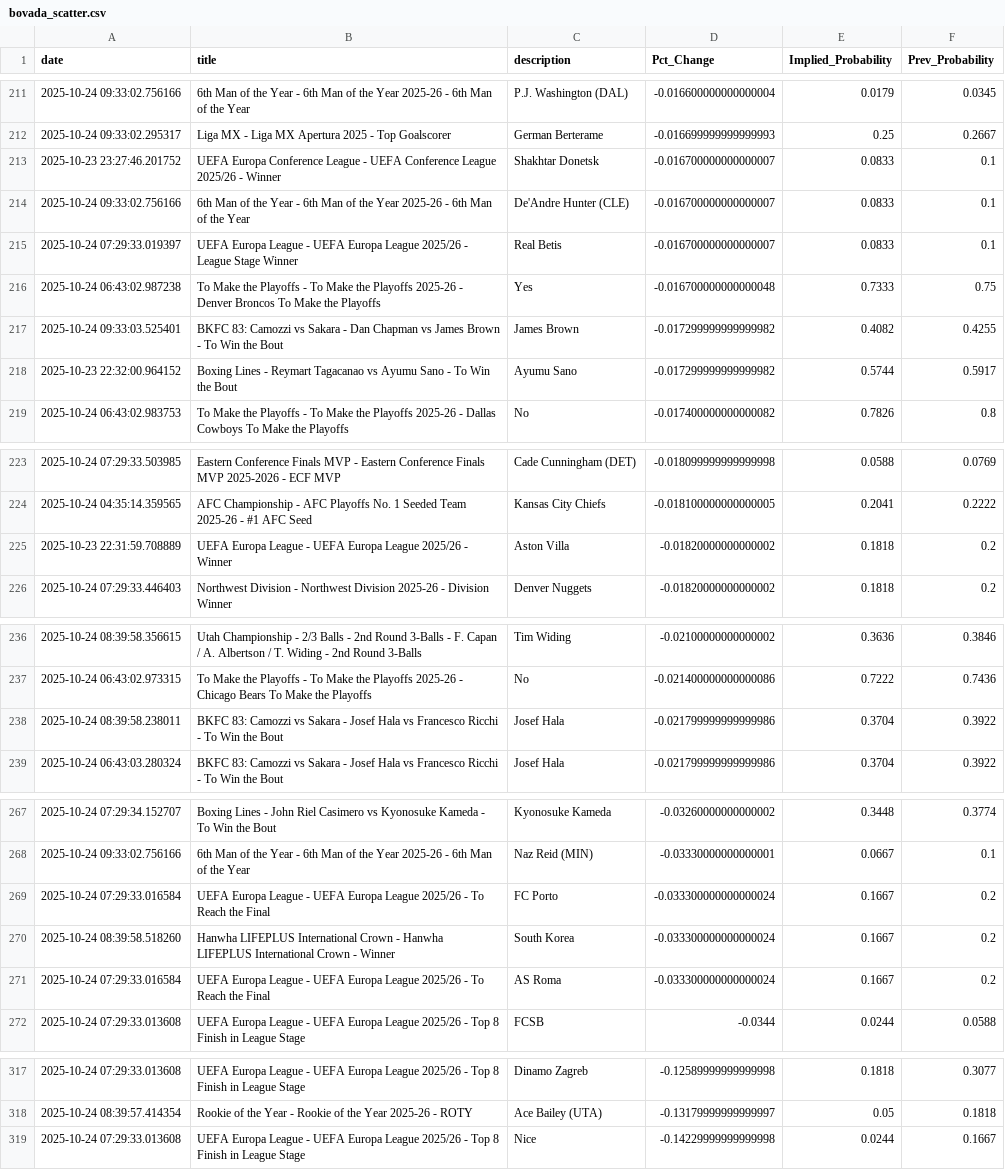
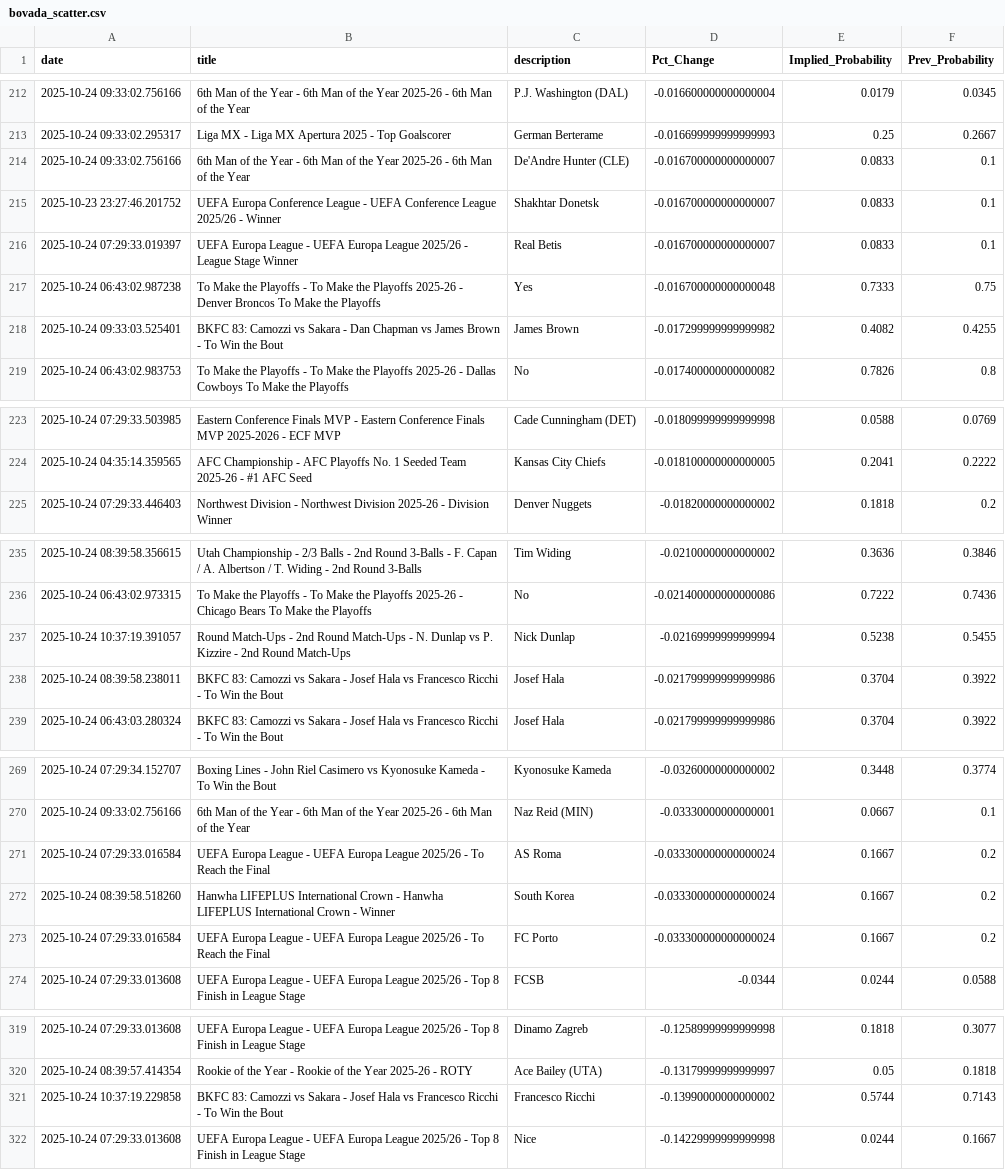
Before and after one commit to aaroncolesmith/bovada_data_1001, a CSV file: data/bovada_scatter.csv, drawn as a sheet; only a part is shown, gaps mark what is left out; the diff covers the shown part only.

```diff
--- a/data/bovada_scatter.csv
+++ b/data/bovada_scatter.csv
@@ -212,4 +213,4 @@ date,title,description,Pct_Change,Implied_Probability,Prev_Probability
 2025-10-24 09:33:02.295317,Liga MX - Liga MX Apertura 2025 - Top Goalscorer,German Berterame,-0.016699999999999993,0.25,0.2667
+2025-10-24 09:33:02.756166,6th Man of the Year - 6th Man of the Year 2025-26 - 6th Man of the Year,De'Andre Hunter (CLE),-0.016700000000000007,0.0833,0.1
 2025-10-23 23:27:46.201752,UEFA Europa Conference League - UEFA Conference League 2025/26 - Winner,Shakhtar Donetsk,-0.016700000000000007,0.0833,0.1
-2025-10-24 09:33:02.756166,6th Man of the Year - 6th Man of the Year 2025-26 - 6th Man of the Year,De'Andre Hunter (CLE),-0.016700000000000007,0.0833,0.1
 2025-10-24 07:29:33.019397,UEFA Europa League - UEFA Europa League 2025/26 - League Stage Winner,Real Betis,-0.016700000000000007,0.0833,0.1
@@ -217,3 +218,2 @@ date,title,description,Pct_Change,Implied_Probability,Prev_Probability
 2025-10-24 09:33:03.525401,BKFC 83: Camozzi vs Sakara - Dan Chapman vs James Brown - To Win the Bout,James Brown,-0.017299999999999982,0.4082,0.4255
-2025-10-23 22:32:00.964152,Boxing Lines - Reymart Tagacanao vs Ayumu Sano - To Win the Bout,Ayumu Sano,-0.017299999999999982,0.5744,0.5917
 2025-10-24 06:43:02.983753,To Make the Playoffs - To Make the Playoffs 2025-26 - Dallas Cowboys To Make the Playoffs,No,-0.017400000000000082,0.7826,0.8
@@ -224,3 +224,2 @@ date,title,description,Pct_Change,Implied_Probability,Prev_Probability
 2025-10-24 04:35:14.359565,AFC Championship - AFC Playoffs No. 1 Seeded Team 2025-26 - #1 AFC Seed,Kansas City Chiefs,-0.018100000000000005,0.2041,0.2222
-2025-10-23 22:31:59.708889,UEFA Europa League - UEFA Europa League 2025/26 - Winner,Aston Villa,-0.01820000000000002,0.1818,0.2
 2025-10-24 07:29:33.446403,Northwest Division - Northwest Division 2025-26 - Division Winner,Denver Nuggets,-0.01820000000000002,0.1818,0.2
@@ -237,2 +236,3 @@ date,title,description,Pct_Change,Implied_Probability,Prev_Probability
 2025-10-24 06:43:02.973315,To Make the Playoffs - To Make the Playoffs 2025-26 - Chicago Bears To Make the Playoffs,No,-0.021400000000000086,0.7222,0.7436
+2025-10-24 10:37:19.391057,Round Match-Ups - 2nd Round Match-Ups - N. Dunlap vs P. Kizzire - 2nd Round Match-Ups,Nick Dunlap,-0.02169999999999994,0.5238,0.5455
 2025-10-24 08:39:58.238011,BKFC 83: Camozzi vs Sakara - Josef Hala vs Francesco Ricchi - To Win the Bout,Josef Hala,-0.021799999999999986,0.3704,0.3922
@@ -268,5 +270,5 @@ date,title,description,Pct_Change,Implied_Probability,Prev_Probability
 2025-10-24 09:33:02.756166,6th Man of the Year - 6th Man of the Year 2025-26 - 6th Man of the Year,Naz Reid (MIN),-0.03330000000000001,0.0667,0.1
+2025-10-24 07:29:33.016584,UEFA Europa League - UEFA Europa League 2025/26 - To Reach the Final,AS Roma,-0.033300000000000024,0.1667,0.2
+2025-10-24 08:39:58.518260,Hanwha LIFEPLUS International Crown - Hanwha LIFEPLUS International Crown - Winner,South Korea,-0.033300000000000024,0.1667,0.2
 2025-10-24 07:29:33.016584,UEFA Europa League - UEFA Europa League 2025/26 - To Reach the Final,FC Porto,-0.033300000000000024,0.1667,0.2
-2025-10-24 08:39:58.518260,Hanwha LIFEPLUS International Crown - Hanwha LIFEPLUS International Crown - Winner,South Korea,-0.033300000000000024,0.1667,0.2
-2025-10-24 07:29:33.016584,UEFA Europa League - UEFA Europa League 2025/26 - To Reach the Final,AS Roma,-0.033300000000000024,0.1667,0.2
 2025-10-24 07:29:33.013608,UEFA Europa League - UEFA Europa League 2025/26 - Top 8 Finish in League Stage,FCSB,-0.0344,0.0244,0.0588
@@ -318,2 +320,3 @@ date,title,description,Pct_Change,Implied_Probability,Prev_Probability
 2025-10-24 08:39:57.414354,Rookie of the Year - Rookie of the Year 2025-26 - ROTY,Ace Bailey (UTA),-0.13179999999999997,0.05,0.1818
+2025-10-24 10:37:19.229858,BKFC 83: Camozzi vs Sakara - Josef Hala vs Francesco Ricchi - To Win the Bout,Francesco Ricchi,-0.13990000000000002,0.5744,0.7143
 2025-10-24 07:29:33.013608,UEFA Europa League - UEFA Europa League 2025/26 - Top 8 Finish in League Stage,Nice,-0.14229999999999998,0.0244,0.1667
```
Also changed, not shown: 9 added rows, 6 removed rows and 30 moved rows elsewhere in this file, 1 other file.
